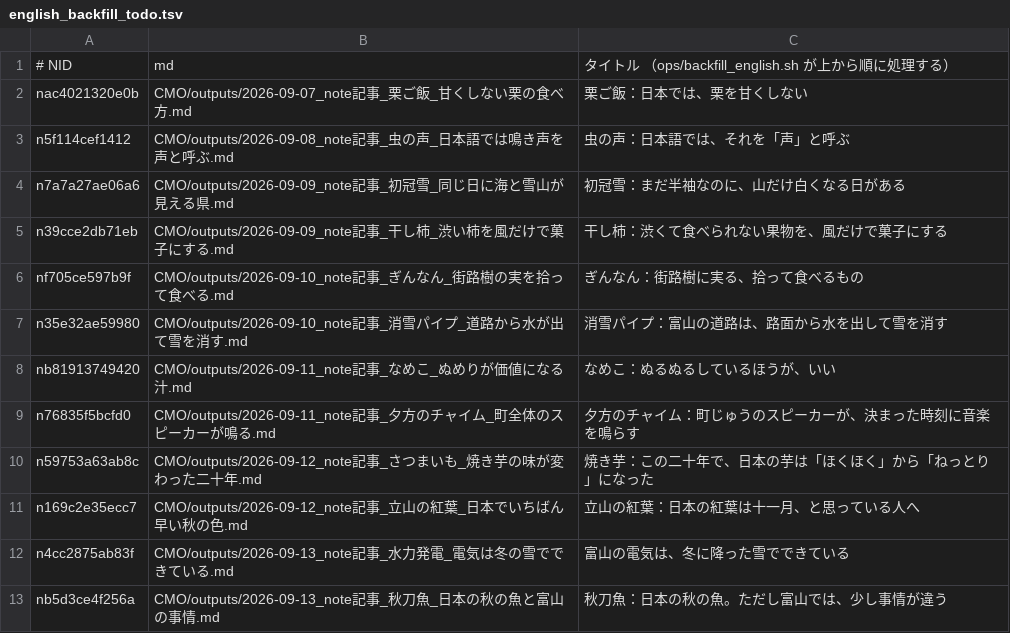
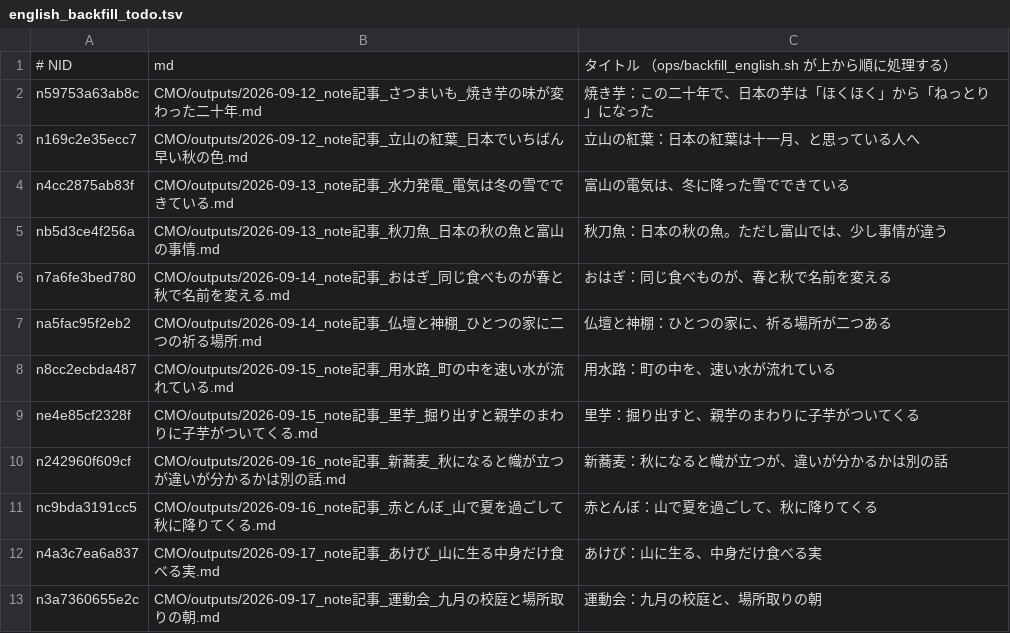
Before and after one commit to tyutyutakokaina81-netizen/agent-team, a TSV file: ops/english_backfill_todo.tsv, drawn as a sheet; only a part is shown; the shorter side is filled out with more unchanged rows; the diff names each change by its address in the sheet, - before the commit and + after, or states it on an @@ line.

```diff
--- a/ops/english_backfill_todo.tsv
+++ b/ops/english_backfill_todo.tsv
-row 2: nac4021320e0b | CMO/outputs/2026-09-07_note記事_栗ご飯_甘くしない栗の食べ方.md | 栗ご飯：日本では、栗を甘くしない
-row 3: n5f114cef1412 | CMO/outputs/2026-09-08_note記事_虫の声_日本語では鳴き声を声と呼ぶ.md | 虫の声：日本語では、それを「声」と呼ぶ
-row 4: n7a7a27ae06a6 | CMO/outputs/2026-09-09_note記事_初冠雪_同じ日に海と雪山が見える県.md | 初冠雪：まだ半袖なのに、山だけ白くなる日がある
-row 5: n39cce2db71eb | CMO/outputs/2026-09-09_note記事_干し柿_渋い柿を風だけで菓子にする.md | 干し柿：渋くて食べられない果物を、風だけで菓子にする
-row 6: nf705ce597b9f | CMO/outputs/2026-09-10_note記事_ぎんなん_街路樹の実を拾って食べる.md | ぎんなん：街路樹に実る、拾って食べるもの
-row 7: n35e32ae59980 | CMO/outputs/2026-09-10_note記事_消雪パイプ_道路から水が出て雪を消す.md | 消雪パイプ：富山の道路は、路面から水を出して雪を消す
-row 8: nb81913749420 | CMO/outputs/2026-09-11_note記事_なめこ_ぬめりが価値になる汁.md | なめこ：ぬるぬるしているほうが、いい
-row 9: n76835f5bcfd0 | CMO/outputs/2026-09-11_note記事_夕方のチャイム_町全体のスピーカーが鳴る.md | 夕方のチャイム：町じゅうのスピーカーが、決まった時刻に音楽を鳴らす
```
Also changed, not shown: ops/english_backfill_done.tsv, 18 other files.
